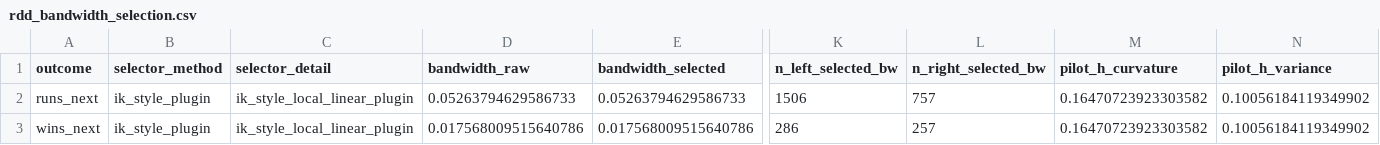
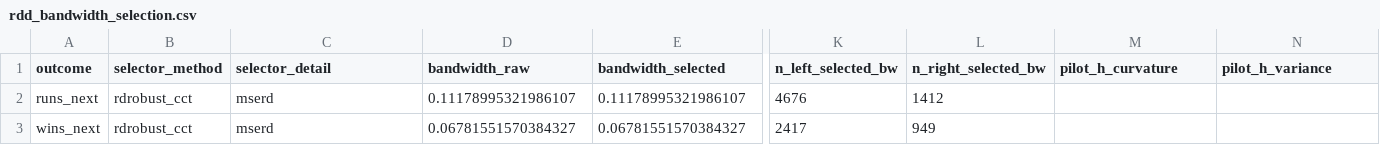
Before and after one commit to caranguren8/master-thesis, a CSV file: data/processed/rdd_bandwidth_selection.csv, drawn as a sheet; only a part is shown, gaps mark what is left out; the diff covers the shown part only; the diff names each change by its address in the sheet, - before the commit and + after, or states it on an @@ line.

```diff
--- a/data/processed/rdd_bandwidth_selection.csv
+++ b/data/processed/rdd_bandwidth_selection.csv
-B2:B3 (selector_method): ik_style_plugin
+B2:B3 (selector_method): rdrobust_cct
-C2:C3 (selector_detail): ik_style_local_linear_plugin
+C2:C3 (selector_detail): mserd
-D2 (bandwidth_raw): 0.05263794629586733
+D2 (bandwidth_raw): 0.11178995321986107
-E2 (bandwidth_selected): 0.05263794629586733
+E2 (bandwidth_selected): 0.11178995321986107
-K2 (n_left_selected_bw): 1506
+K2 (n_left_selected_bw): 4676
-L2 (n_right_selected_bw): 757
+L2 (n_right_selected_bw): 1412
-M2:M3 (pilot_h_curvature): 0.16470723923303582
+M2:M3 (pilot_h_curvature): (empty)
-N2:N3 (pilot_h_variance): 0.10056184119349902
+N2:N3 (pilot_h_variance): (empty)
-D3 (bandwidth_raw): 0.017568009515640786
+D3 (bandwidth_raw): 0.06781551570384327
-E3 (bandwidth_selected): 0.017568009515640786
+E3 (bandwidth_selected): 0.06781551570384327
-K3 (n_left_selected_bw): 286
+K3 (n_left_selected_bw): 2417
-L3 (n_right_selected_bw): 257
+L3 (n_right_selected_bw): 949
```
Also changed, not shown: 20 edited cells elsewhere in this file, data/processed/rdd_baseline_estimates_selected_bw.csv, data/processed/rdd_fuzzy_estimates_selected_bw.csv, 41 other files.
